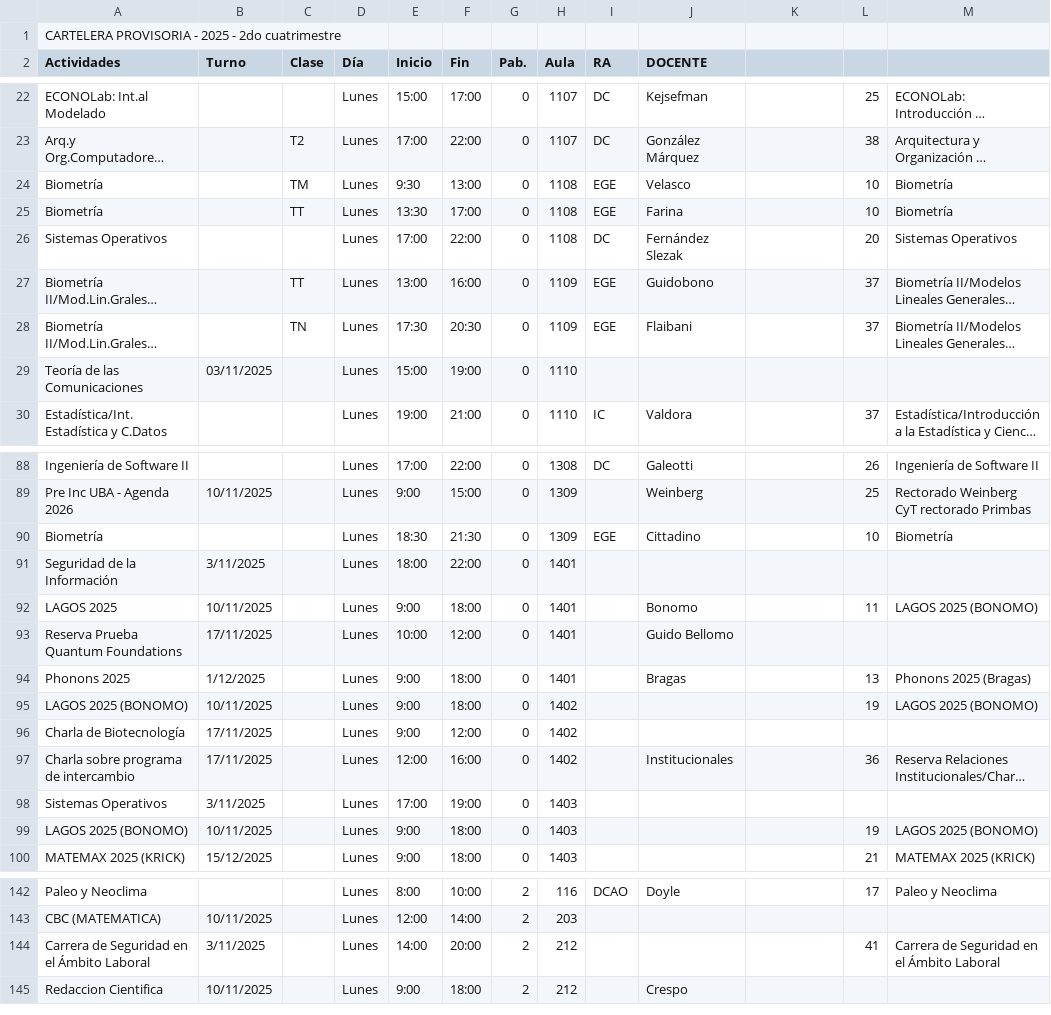
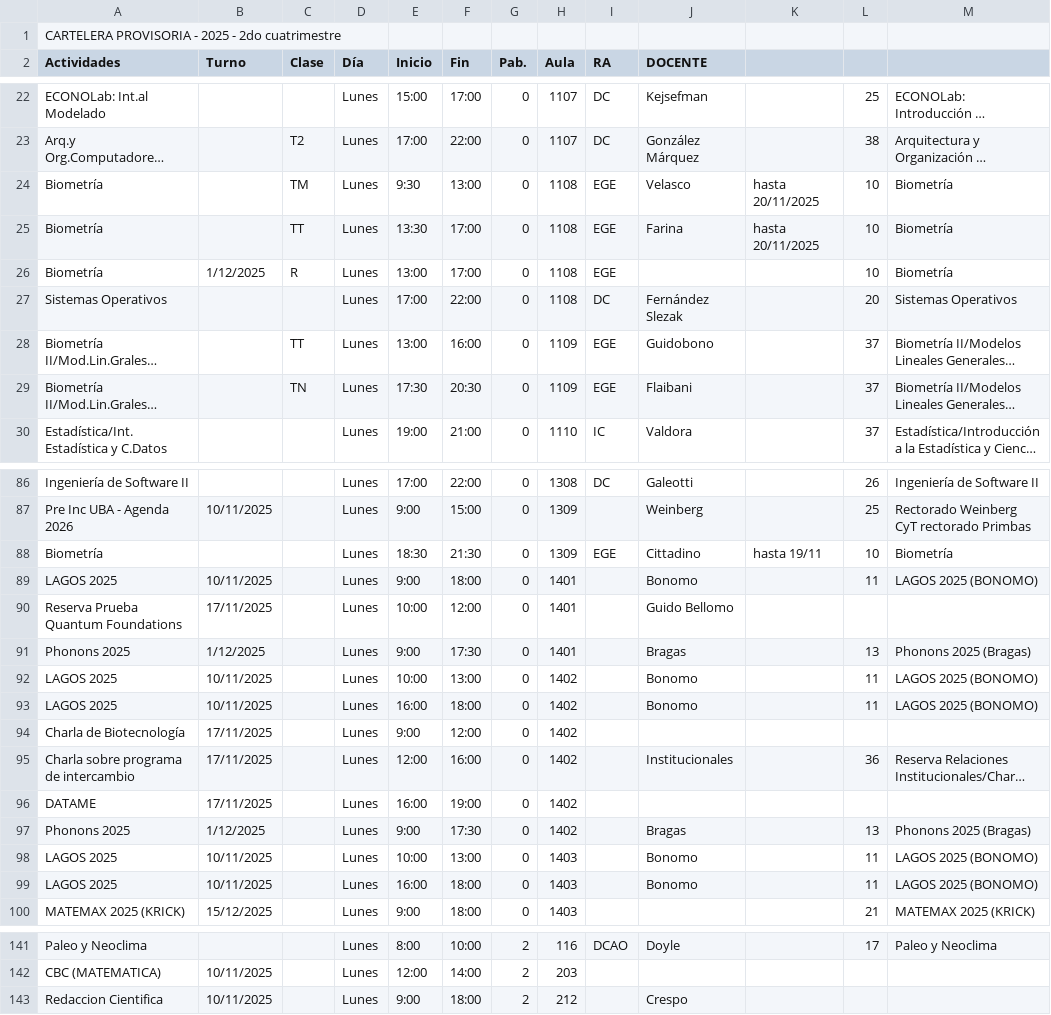
Before and after one commit to ManuUBA/Horarios-de-labos-zero, a CSV file: data/Lunes.csv, drawn as a sheet; only a part is shown, gaps mark what is left out; long unchanged cells end in …; removed rows and columns are numbered as before the commit, all else as after; the diff covers the shown part only; the diff names each change by its address in the sheet, - before the commit and + after, or states it on an @@ line.

```diff
--- a/data/Lunes.csv
+++ b/data/Lunes.csv
-K24:K25: (empty)
+K24:K25: hasta 20/11/2025
+row 26: Biometría | 1/12/2025 | R | Lunes | 13:00 | 17:00 | 0 | 1108 | EGE |  |  | 10 | Biometría
-row 29: Teoría de las Comunicaciones | 03/11/2025 |  | Lunes | 15:00 | 19:00 | 0 | 1110
-K88: (empty)
+K88: hasta 19/11
-row 91: Seguridad de la Información | 3/11/2025 |  | Lunes | 18:00 | 22:00 | 0 | 1401
-F91 (Fin): 18:00
+F91 (Fin): 17:30
+row 92: LAGOS 2025 | 10/11/2025 |  | Lunes | 10:00 | 13:00 | 0 | 1402 |  | Bonomo |  | 11 | LAGOS 2025 (BONOMO)
-A93 (Actividades): LAGOS 2025 (BONOMO)
+A93 (Actividades): LAGOS 2025
-E93 (Inicio): 9:00
+E93 (Inicio): 16:00
-J93 (DOCENTE): (empty)
+J93 (DOCENTE): Bonomo
-L93: 19
+L93: 11
-A96 (Actividades): Sistemas Operativos
+A96 (Actividades): DATAME
-B96 (Turno): 3/11/2025
+B96 (Turno): 17/11/2025
-E96 (Inicio): 17:00
+E96 (Inicio): 16:00
-H96 (Aula): 1403
+H96 (Aula): 1402
+row 97: Phonons 2025 | 1/12/2025 |  | Lunes | 9:00 | 17:30 | 0 | 1402 |  | Bragas |  | 13 | Phonons 2025 (Bragas)
+row 98: LAGOS 2025 | 10/11/2025 |  | Lunes | 10:00 | 13:00 | 0 | 1403 |  | Bonomo |  | 11 | LAGOS 2025 (BONOMO)
-A99 (Actividades): LAGOS 2025 (BONOMO)
+A99 (Actividades): LAGOS 2025
-E99 (Inicio): 9:00
+E99 (Inicio): 16:00
-J99 (DOCENTE): (empty)
+J99 (DOCENTE): Bonomo
-L99: 19
+L99: 11
-row 144: Carrera de Seguridad en el Ámbito Laboral | 3/11/2025 |  | Lunes | 14:00 | 20:00 | 2 | 212 |  |  |  | 41 | Carrera de Seguridad en el Ámbito Laboral
```
Also changed, not shown: 3 added rows, 5 removed rows and 6 edited cells elsewhere in this file, data/Jueves.csv, data/Martes.csv, 2 other files.
